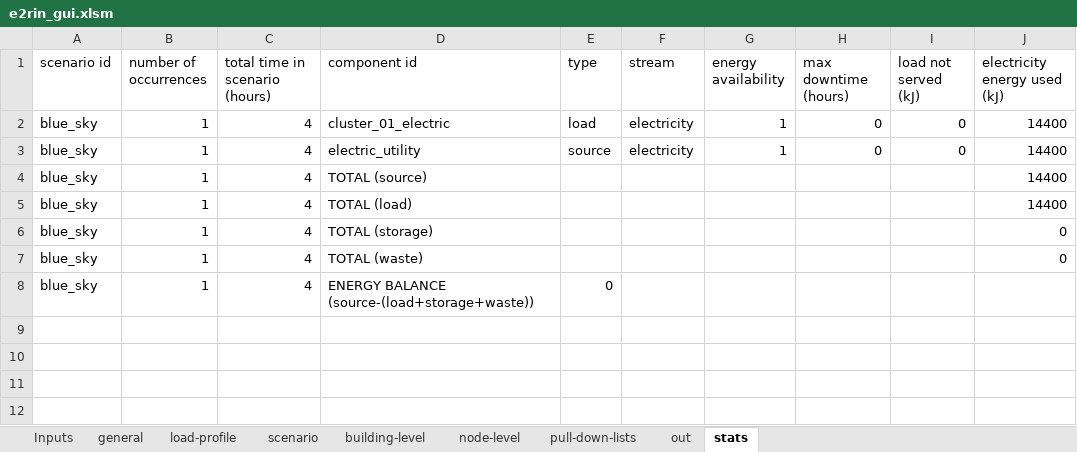
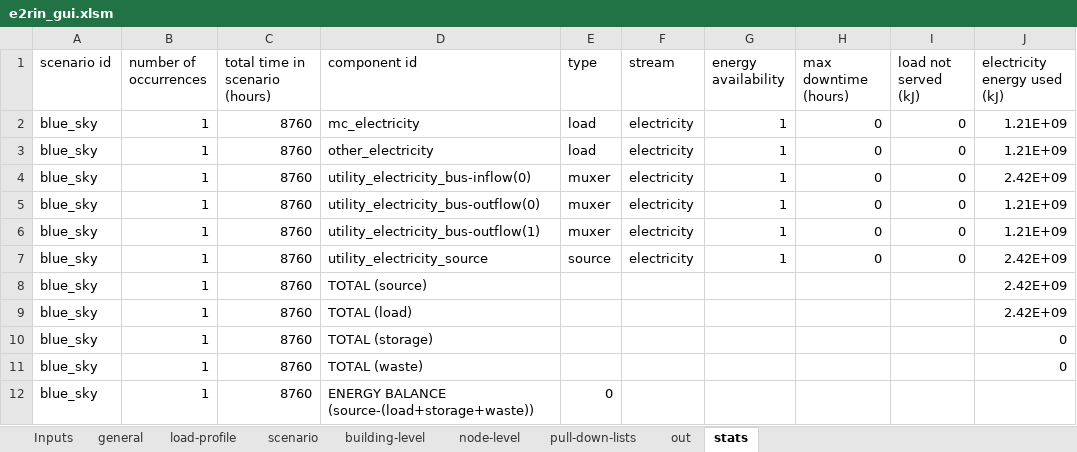
Before and after one commit to bigladder/erin, an Excel workbook: gui/e2rin_gui.xlsm, sheet stats, drawn as a sheet; values as stored, in another font and other column widths than the file's, no borders; addresses are those after the commit; the diff names each change by its address in the sheet, - before the commit and + after, or states it on an @@ line.

```diff
--- a/gui/e2rin_gui.xlsm (sheet stats)
+++ b/gui/e2rin_gui.xlsm (sheet stats)
-C2 (total time in scenario (hours)): 4
+C2 (total time in scenario (hours)): 8760
-D2 (component id): cluster_01_electric
+D2 (component id): mc_electricity
-J2 (electricity energy used (kJ)): 14400
+J2 (electricity energy used (kJ)): 1.21E+09
+row 3: blue_sky | 1 | 8760 | other_electricity | load | electricity | 1 | 0 | 0 | 1.21E+09
+row 4: blue_sky | 1 | 8760 | utility_electricity_bus-inflow(0) | muxer | electricity | 1 | 0 | 0 | 2.42E+09
+row 5: blue_sky | 1 | 8760 | utility_electricity_bus-outflow(0) | muxer | electricity | 1 | 0 | 0 | 1.21E+09
+row 6: blue_sky | 1 | 8760 | utility_electricity_bus-outflow(1) | muxer | electricity | 1 | 0 | 0 | 1.21E+09
-C7:C12 (total time in scenario (hours)): 4
+C7:C12 (total time in scenario (hours)): 8760
-D7 (component id): electric_utility
+D7 (component id): utility_electricity_source
-J7:J9 (electricity energy used (kJ)): 14400
+J7:J9 (electricity energy used (kJ)): 2.42E+09
```
Also changed, not shown: sheet out, sheet pull-down-lists, sheet Inputs, charts or pictures, 4 other files.
